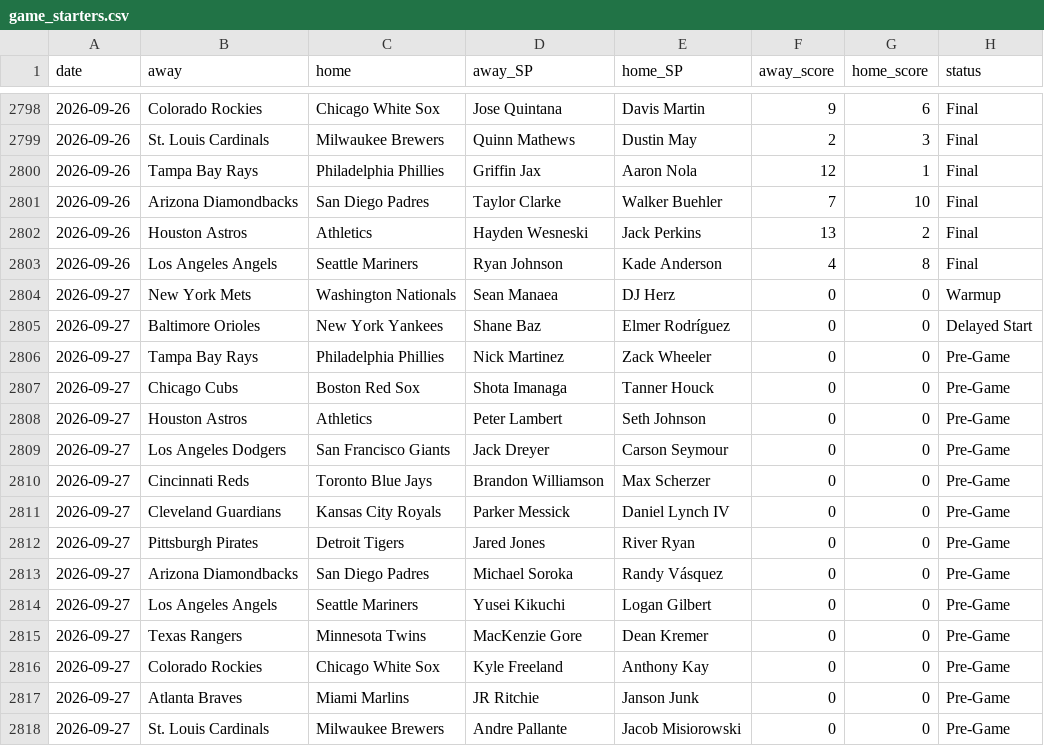
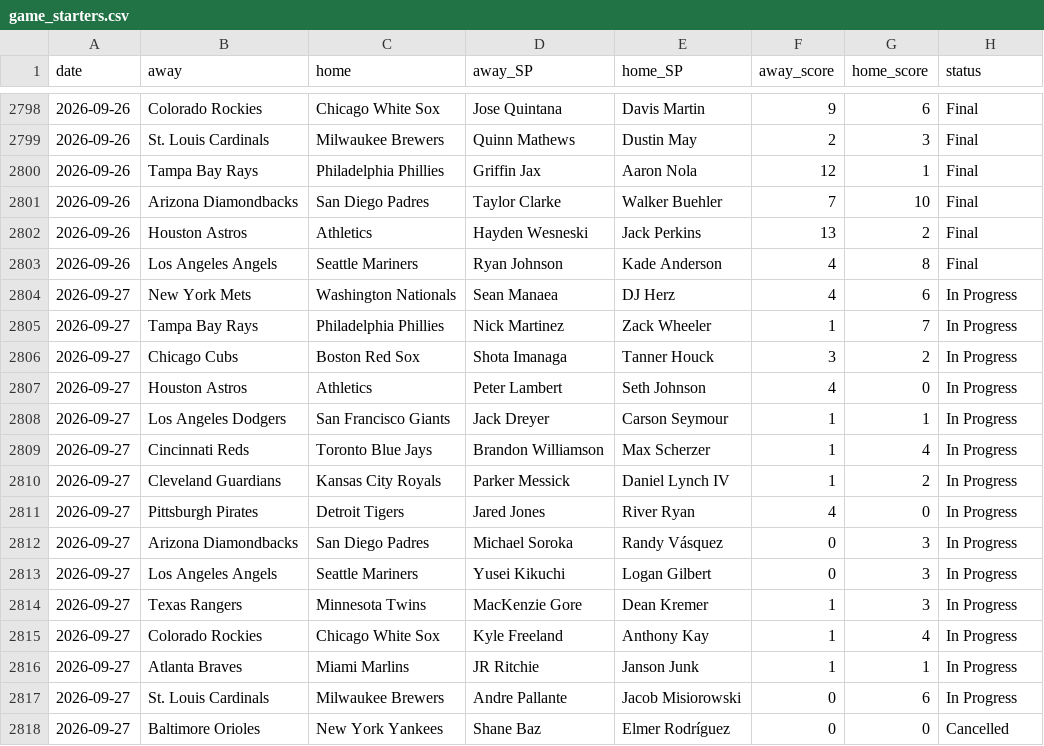
Before and after one commit to CheeseDagg/MLBTool, a CSV file: mlb/data/game_starters.csv, drawn as a sheet; only a part is shown, gaps mark what is left out.

```diff
--- a/mlb/data/game_starters.csv
+++ b/mlb/data/game_starters.csv
@@ -2803,16 +2803,16 @@ date,away,home,away_SP,home_SP,away_score,home_score,status
 2026-09-26,Los Angeles Angels,Seattle Mariners,Ryan Johnson,Kade Anderson,4,8,Final
-2026-09-27,New York Mets,Washington Nationals,Sean Manaea,DJ Herz,0,0,Warmup
-2026-09-27,Baltimore Orioles,New York Yankees,Shane Baz,Elmer Rodríguez,0,0,Delayed Start
-2026-09-27,Tampa Bay Rays,Philadelphia Phillies,Nick Martinez,Zack Wheeler,0,0,Pre-Game
-2026-09-27,Chicago Cubs,Boston Red Sox,Shota Imanaga,Tanner Houck,0,0,Pre-Game
-2026-09-27,Houston Astros,Athletics,Peter Lambert,Seth Johnson,0,0,Pre-Game
-2026-09-27,Los Angeles Dodgers,San Francisco Giants,Jack Dreyer,Carson Seymour,0,0,Pre-Game
-2026-09-27,Cincinnati Reds,Toronto Blue Jays,Brandon Williamson,Max Scherzer,0,0,Pre-Game
-2026-09-27,Cleveland Guardians,Kansas City Royals,Parker Messick,Daniel Lynch IV,0,0,Pre-Game
-2026-09-27,Pittsburgh Pirates,Detroit Tigers,Jared Jones,River Ryan,0,0,Pre-Game
-2026-09-27,Arizona Diamondbacks,San Diego Padres,Michael Soroka,Randy Vásquez,0,0,Pre-Game
-2026-09-27,Los Angeles Angels,Seattle Mariners,Yusei Kikuchi,Logan Gilbert,0,0,Pre-Game
-2026-09-27,Texas Rangers,Minnesota Twins,MacKenzie Gore,Dean Kremer,0,0,Pre-Game
-2026-09-27,Colorado Rockies,Chicago White Sox,Kyle Freeland,Anthony Kay,0,0,Pre-Game
-2026-09-27,Atlanta Braves,Miami Marlins,JR Ritchie,Janson Junk,0,0,Pre-Game
-2026-09-27,St. Louis Cardinals,Milwaukee Brewers,Andre Pallante,Jacob Misiorowski,0,0,Pre-Game
+2026-09-27,New York Mets,Washington Nationals,Sean Manaea,DJ Herz,4,6,In Progress
+2026-09-27,Tampa Bay Rays,Philadelphia Phillies,Nick Martinez,Zack Wheeler,1,7,In Progress
+2026-09-27,Chicago Cubs,Boston Red Sox,Shota Imanaga,Tanner Houck,3,2,In Progress
+2026-09-27,Houston Astros,Athletics,Peter Lambert,Seth Johnson,4,0,In Progress
+2026-09-27,Los Angeles Dodgers,San Francisco Giants,Jack Dreyer,Carson Seymour,1,1,In Progress
+2026-09-27,Cincinnati Reds,Toronto Blue Jays,Brandon Williamson,Max Scherzer,1,4,In Progress
+2026-09-27,Cleveland Guardians,Kansas City Royals,Parker Messick,Daniel Lynch IV,1,2,In Progress
+2026-09-27,Pittsburgh Pirates,Detroit Tigers,Jared Jones,River Ryan,4,0,In Progress
+2026-09-27,Arizona Diamondbacks,San Diego Padres,Michael Soroka,Randy Vásquez,0,3,In Progress
+2026-09-27,Los Angeles Angels,Seattle Mariners,Yusei Kikuchi,Logan Gilbert,0,3,In Progress
+2026-09-27,Texas Rangers,Minnesota Twins,MacKenzie Gore,Dean Kremer,1,3,In Progress
+2026-09-27,Colorado Rockies,Chicago White Sox,Kyle Freeland,Anthony Kay,1,4,In Progress
+2026-09-27,Atlanta Braves,Miami Marlins,JR Ritchie,Janson Junk,1,1,In Progress
+2026-09-27,St. Louis Cardinals,Milwaukee Brewers,Andre Pallante,Jacob Misiorowski,0,6,In Progress
+2026-09-27,Baltimore Orioles,New York Yankees,Shane Baz,Elmer Rodríguez,0,0,Cancelled
```
Also changed, not shown: mlb/data/hr_predictions.csv, 3 other files.
